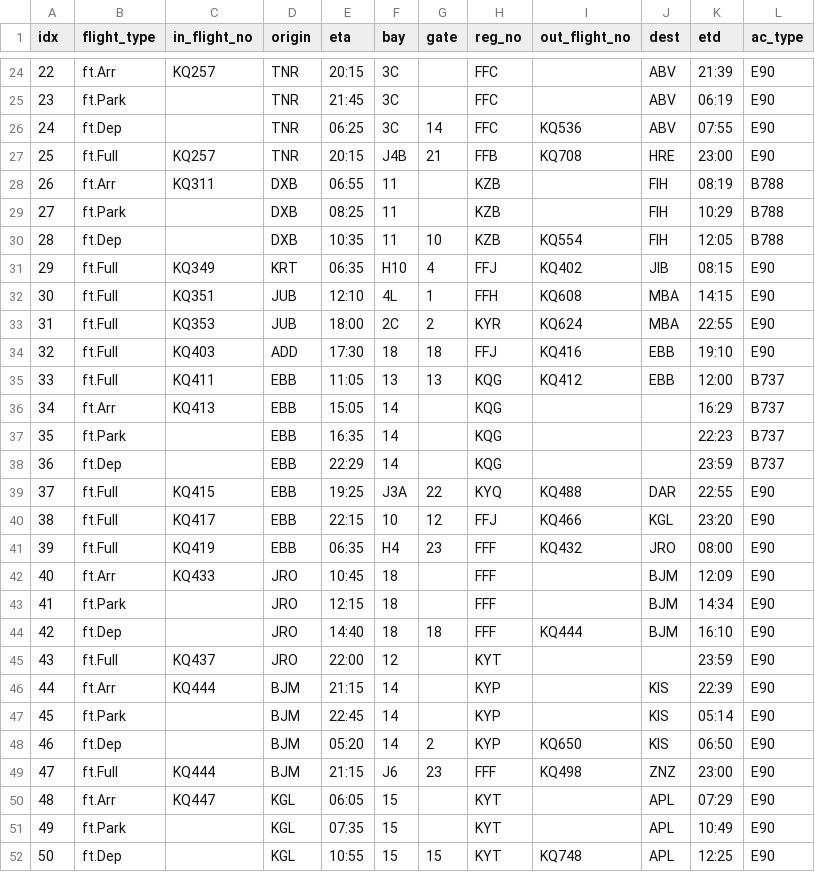
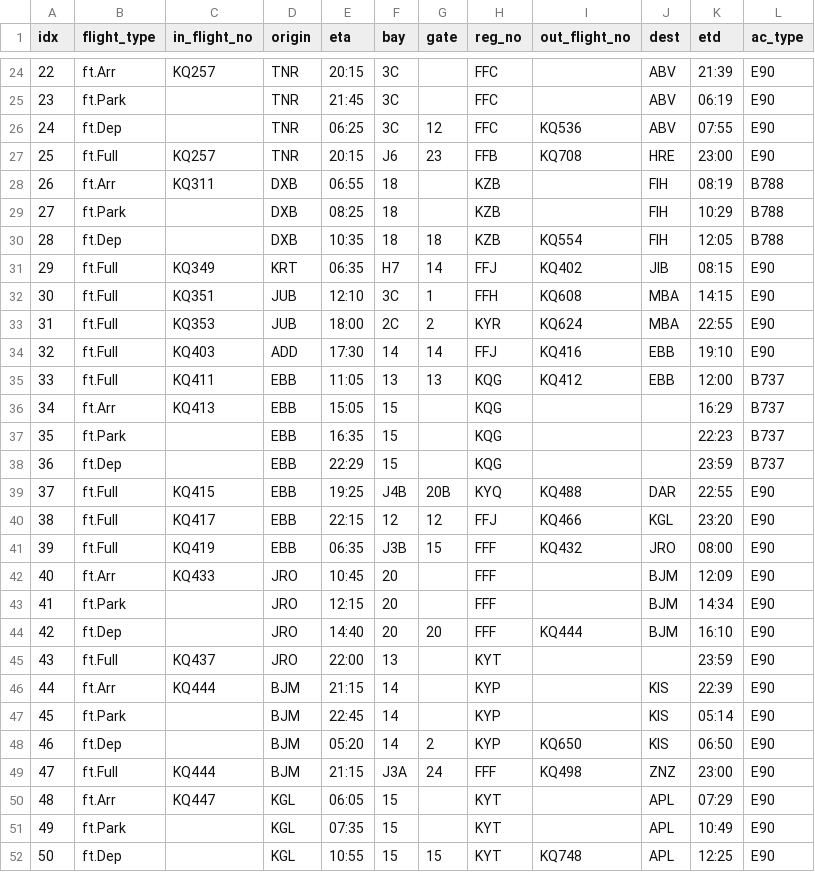
Before and after one commit to aarondewindt/ooc, a CSV file: assignment_code/workspace_2015_06_02/result.csv, drawn as a sheet; only a part is shown, gaps mark what is left out; the diff covers the shown part only.

```diff
--- a/assignment_code/workspace_2015_06_02/result.csv
+++ b/assignment_code/workspace_2015_06_02/result.csv
@@ -25,22 +25,22 @@ idx  ,flight_type  ,in_flight_no  ,origin  ,  eta  , bay  ,gate  ,reg_no  ,out_f
  23  ,    ft.Park  ,              ,   TNR  ,21:45  ,  3C  ,      ,   FFC  ,               , ABV  ,06:19  ,    E90
- 24  ,     ft.Dep  ,              ,   TNR  ,06:25  ,  3C  ,  14  ,   FFC  ,        KQ536  , ABV  ,07:55  ,    E90
- 25  ,    ft.Full  ,       KQ257  ,   TNR  ,20:15  , J4B  ,  21  ,   FFB  ,        KQ708  , HRE  ,23:00  ,    E90
- 26  ,     ft.Arr  ,       KQ311  ,   DXB  ,06:55  ,  11  ,      ,   KZB  ,               , FIH  ,08:19  ,   B788
- 27  ,    ft.Park  ,              ,   DXB  ,08:25  ,  11  ,      ,   KZB  ,               , FIH  ,10:29  ,   B788
- 28  ,     ft.Dep  ,              ,   DXB  ,10:35  ,  11  ,  10  ,   KZB  ,        KQ554  , FIH  ,12:05  ,   B788
- 29  ,    ft.Full  ,       KQ349  ,   KRT  ,06:35  , H10  ,   4  ,   FFJ  ,        KQ402  , JIB  ,08:15  ,    E90
- 30  ,    ft.Full  ,       KQ351  ,   JUB  ,12:10  ,  4L  ,   1  ,   FFH  ,        KQ608  , MBA  ,14:15  ,    E90
+ 24  ,     ft.Dep  ,              ,   TNR  ,06:25  ,  3C  ,  12  ,   FFC  ,        KQ536  , ABV  ,07:55  ,    E90
+ 25  ,    ft.Full  ,       KQ257  ,   TNR  ,20:15  ,  J6  ,  23  ,   FFB  ,        KQ708  , HRE  ,23:00  ,    E90
+ 26  ,     ft.Arr  ,       KQ311  ,   DXB  ,06:55  ,  18  ,      ,   KZB  ,               , FIH  ,08:19  ,   B788
+ 27  ,    ft.Park  ,              ,   DXB  ,08:25  ,  18  ,      ,   KZB  ,               , FIH  ,10:29  ,   B788
+ 28  ,     ft.Dep  ,              ,   DXB  ,10:35  ,  18  ,  18  ,   KZB  ,        KQ554  , FIH  ,12:05  ,   B788
+ 29  ,    ft.Full  ,       KQ349  ,   KRT  ,06:35  ,  H7  ,  14  ,   FFJ  ,        KQ402  , JIB  ,08:15  ,    E90
+ 30  ,    ft.Full  ,       KQ351  ,   JUB  ,12:10  ,  3C  ,   1  ,   FFH  ,        KQ608  , MBA  ,14:15  ,    E90
  31  ,    ft.Full  ,       KQ353  ,   JUB  ,18:00  ,  2C  ,   2  ,   KYR  ,        KQ624  , MBA  ,22:55  ,    E90
- 32  ,    ft.Full  ,       KQ403  ,   ADD  ,17:30  ,  18  ,  18  ,   FFJ  ,        KQ416  , EBB  ,19:10  ,    E90
+ 32  ,    ft.Full  ,       KQ403  ,   ADD  ,17:30  ,  14  ,  14  ,   FFJ  ,        KQ416  , EBB  ,19:10  ,    E90
  33  ,    ft.Full  ,       KQ411  ,   EBB  ,11:05  ,  13  ,  13  ,   KQG  ,        KQ412  , EBB  ,12:00  ,   B737
- 34  ,     ft.Arr  ,       KQ413  ,   EBB  ,15:05  ,  14  ,      ,   KQG  ,               ,      ,16:29  ,   B737
- 35  ,    ft.Park  ,              ,   EBB  ,16:35  ,  14  ,      ,   KQG  ,               ,      ,22:23  ,   B737
- 36  ,     ft.Dep  ,              ,   EBB  ,22:29  ,  14  ,      ,   KQG  ,               ,      ,23:59  ,   B737
- 37  ,    ft.Full  ,       KQ415  ,   EBB  ,19:25  , J3A  ,  22  ,   KYQ  ,        KQ488  , DAR  ,22:55  ,    E90
- 38  ,    ft.Full  ,       KQ417  ,   EBB  ,22:15  ,  10  ,  12  ,   FFJ  ,        KQ466  , KGL  ,23:20  ,    E90
- 39  ,    ft.Full  ,       KQ419  ,   EBB  ,06:35  ,  H4  ,  23  ,   FFF  ,        KQ432  , JRO  ,08:00  ,    E90
- 40  ,     ft.Arr  ,       KQ433  ,   JRO  ,10:45  ,  18  ,      ,   FFF  ,               , BJM  ,12:09  ,    E90
- 41  ,    ft.Park  ,              ,   JRO  ,12:15  ,  18  ,      ,   FFF  ,               , BJM  ,14:34  ,    E90
- 42  ,     ft.Dep  ,              ,   JRO  ,14:40  ,  18  ,  18  ,   FFF  ,        KQ444  , BJM  ,16:10  ,    E90
- 43  ,    ft.Full  ,       KQ437  ,   JRO  ,22:00  ,  12  ,      ,   KYT  ,               ,      ,23:59  ,    E90
+ 34  ,     ft.Arr  ,       KQ413  ,   EBB  ,15:05  ,  15  ,      ,   KQG  ,               ,      ,16:29  ,   B737
+ 35  ,    ft.Park  ,              ,   EBB  ,16:35  ,  15  ,      ,   KQG  ,               ,      ,22:23  ,   B737
+ 36  ,     ft.Dep  ,              ,   EBB  ,22:29  ,  15  ,      ,   KQG  ,               ,      ,23:59  ,   B737
+ 37  ,    ft.Full  ,       KQ415  ,   EBB  ,19:25  , J4B  , 20B  ,   KYQ  ,        KQ488  , DAR  ,22:55  ,    E90
+ 38  ,    ft.Full  ,       KQ417  ,   EBB  ,22:15  ,  12  ,  12  ,   FFJ  ,        KQ466  , KGL  ,23:20  ,    E90
+ 39  ,    ft.Full  ,       KQ419  ,   EBB  ,06:35  , J3B  ,  15  ,   FFF  ,        KQ432  , JRO  ,08:00  ,    E90
+ 40  ,     ft.Arr  ,       KQ433  ,   JRO  ,10:45  ,  20  ,      ,   FFF  ,               , BJM  ,12:09  ,    E90
+ 41  ,    ft.Park  ,              ,   JRO  ,12:15  ,  20  ,      ,   FFF  ,               , BJM  ,14:34  ,    E90
+ 42  ,     ft.Dep  ,              ,   JRO  ,14:40  ,  20  ,  20  ,   FFF  ,        KQ444  , BJM  ,16:10  ,    E90
+ 43  ,    ft.Full  ,       KQ437  ,   JRO  ,22:00  ,  13  ,      ,   KYT  ,               ,      ,23:59  ,    E90
  44  ,     ft.Arr  ,       KQ444  ,   BJM  ,21:15  ,  14  ,      ,   KYP  ,               , KIS  ,22:39  ,    E90
@@ -48,3 +48,3 @@ idx  ,flight_type  ,in_flight_no  ,origin  ,  eta  , bay  ,gate  ,reg_no  ,out_f
  46  ,     ft.Dep  ,              ,   BJM  ,05:20  ,  14  ,   2  ,   KYP  ,        KQ650  , KIS  ,06:50  ,    E90
- 47  ,    ft.Full  ,       KQ444  ,   BJM  ,21:15  ,  J6  ,  23  ,   FFF  ,        KQ498  , ZNZ  ,23:00  ,    E90
+ 47  ,    ft.Full  ,       KQ444  ,   BJM  ,21:15  , J3A  ,  24  ,   FFF  ,        KQ498  , ZNZ  ,23:00  ,    E90
  48  ,     ft.Arr  ,       KQ447  ,   KGL  ,06:05  ,  15  ,      ,   KYT  ,               , APL  ,07:29  ,    E90
```
Also changed, not shown: 75 edited cells elsewhere in this file, assignment_code/schedule_2015_06_02/preferences.csv, 2 other files.
